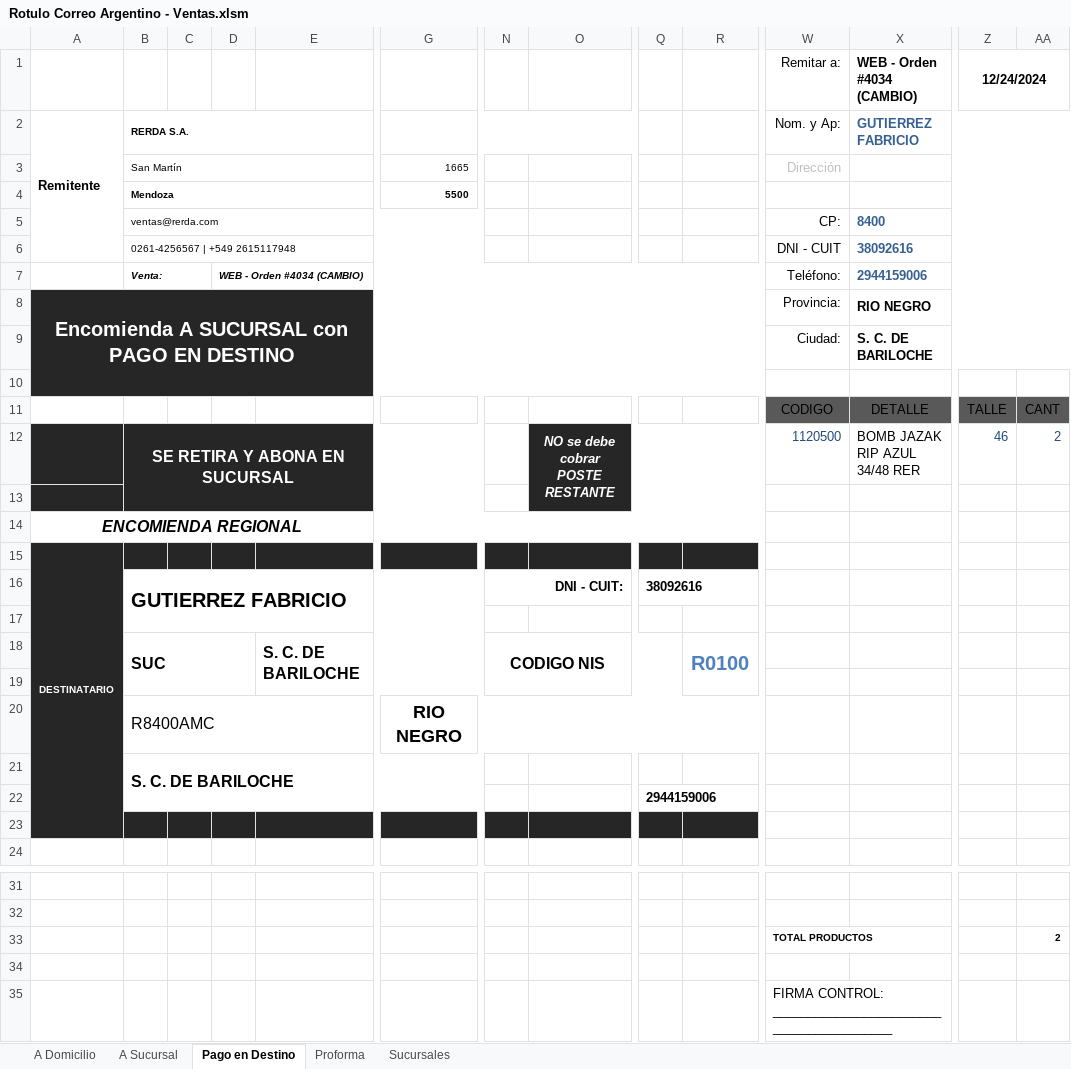
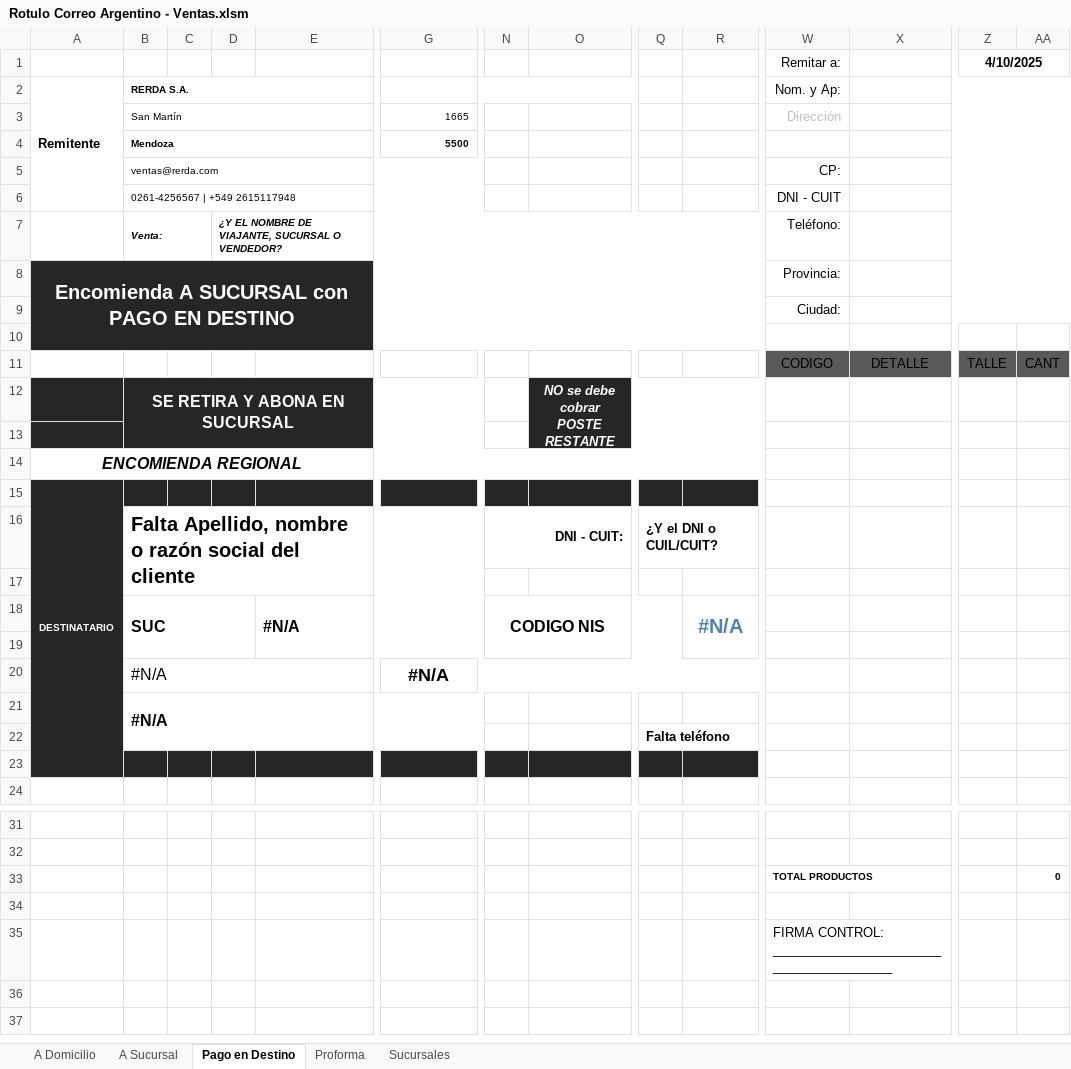
Before and after one commit to edgardoraul/Planilla-Viajantes, an Excel workbook: Rotulo Correo Argentino - Ventas.xlsm, sheet Pago en Destino, drawn as a sheet; only a part is shown, gaps mark what is left out; values as stored, in another font and other column widths than the file's, no borders; charts and pictures and table styles not drawn; removed rows and columns are numbered as before the commit, all else as after; rows hold the shown columns only; the diff names each change by its address in the sheet, - before the commit and + after, or states it on an @@ line.

```diff
--- a/Rotulo Correo Argentino - Ventas.xlsm (sheet Pago en Destino)
+++ b/Rotulo Correo Argentino - Ventas.xlsm (sheet Pago en Destino)
-row 1:  |  |  |  |  |  |  |  |  |  | Remitar a: | WEB - Orden #4034 (CAMBIO) | 12/24/2024
+row 1:  |  |  |  |  |  |  |  |  |  | Remitar a: |  | 4/10/2025
-X2: GUTIERREZ FABRICIO
+X2: (empty)
-X5: 8400
+X5: (empty)
-X6: 38092616
+X6: (empty)
-D7: WEB - Orden #4034 (CAMBIO)
+D7: ¿Y EL NOMBRE DE VIAJANTE, SUCURSAL O VENDEDOR?
-X7: 2944159006
+X7: (empty)
-X8: RIO NEGRO
+X8: (empty)
-X9: S. C. DE BARILOCHE
+X9: (empty)
-row 12:  | SE RETIRA Y ABONA EN SUCURSAL |  |  |  |  |  | NO se debe cobrar POSTE RESTANTE |  |  | 1120500 | BOMB JAZAK RIP AZUL 34/48 RER | 46 | 2
+row 12:  | SE RETIRA Y ABONA EN SUCURSAL |  |  |  |  |  | NO se debe cobrar POSTE RESTANTE
-row 16:  | GUTIERREZ FABRICIO |  |  |  |  | DNI - CUIT: |  | 38092616
+row 16:  | Falta Apellido, nombre o razón social del cliente |  |  |  |  | DNI - CUIT: |  | ¿Y el DNI o CUIL/CUIT?
-E18: S. C. DE BARILOCHE
+E18: #N/A
-R18: R0100
+R18: #N/A
-row 20:  | R8400AMC |  |  |  | RIO NEGRO
+row 20:  | #N/A |  |  |  | #N/A
-B21: S. C. DE BARILOCHE
+B21: #N/A
-Q22: 2944159006
+Q22: Falta teléfono
-AA33: 2
+AA33: 0
```
Also changed, not shown: sheet A Domicilio, sheet A Sucursal, sheet Proforma, formulas that keep their value.
